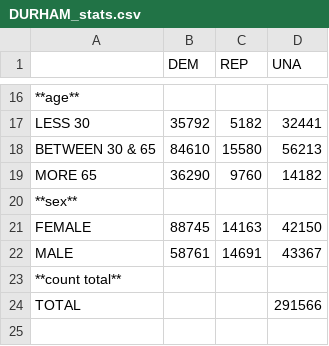
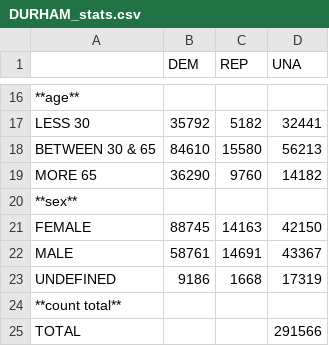
Before and after one commit to lperezu1/stats-by-specifics-counties-nc, a CSV file: DURHAM_stats.csv, drawn as a sheet; only a part is shown, gaps mark what is left out; the diff names each change by its address in the sheet, - before the commit and + after, or states it on an @@ line.

```diff
--- a/DURHAM_stats.csv
+++ b/DURHAM_stats.csv
+row 23: UNDEFINED | 9186 | 1668 | 17319
```
Also changed, not shown: ALL_COUNTIES_stats.csv, NASH_stats.csv, 3 other files.
